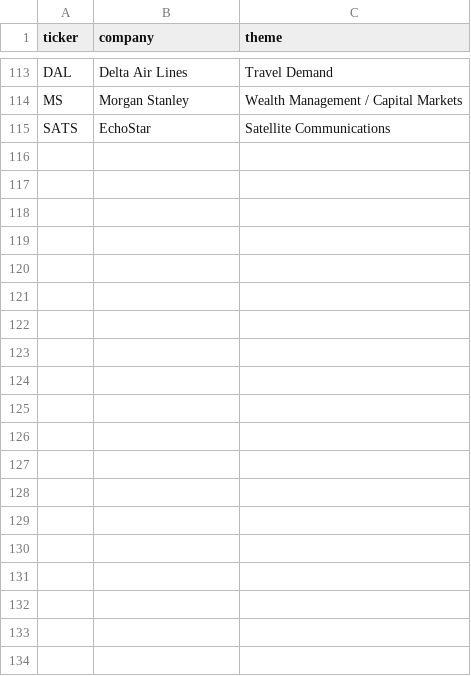
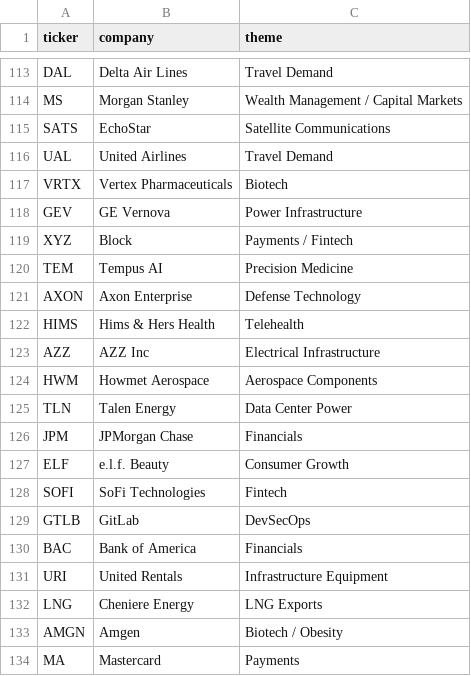
Before and after one commit to avijaywargiya/StockMarketMomentum, a CSV file: data/watchlist.csv, drawn as a sheet; only a part is shown, gaps mark what is left out; the diff names each change by its address in the sheet, - before the commit and + after, or states it on an @@ line.

```diff
--- a/data/watchlist.csv
+++ b/data/watchlist.csv
+row 116: UAL | United Airlines | Travel Demand
+row 117: VRTX | Vertex Pharmaceuticals | Biotech
+row 118: GEV | GE Vernova | Power Infrastructure
+row 119: XYZ | Block | Payments / Fintech
+row 120: TEM | Tempus AI | Precision Medicine
+row 121: AXON | Axon Enterprise | Defense Technology
+row 122: HIMS | Hims & Hers Health | Telehealth
+row 123: AZZ | AZZ Inc | Electrical Infrastructure
+row 124: HWM | Howmet Aerospace | Aerospace Components
+row 125: TLN | Talen Energy | Data Center Power
+row 126: JPM | JPMorgan Chase | Financials
+row 127: ELF | e.l.f. Beauty | Consumer Growth
+row 128: SOFI | SoFi Technologies | Fintech
+row 129: GTLB | GitLab | DevSecOps
+row 130: BAC | Bank of America | Financials
+row 131: URI | United Rentals | Infrastructure Equipment
+row 132: LNG | Cheniere Energy | LNG Exports
+row 133: AMGN | Amgen | Biotech / Obesity
+row 134: MA | Mastercard | Payments
```
Also changed, not shown: 2 other files.
